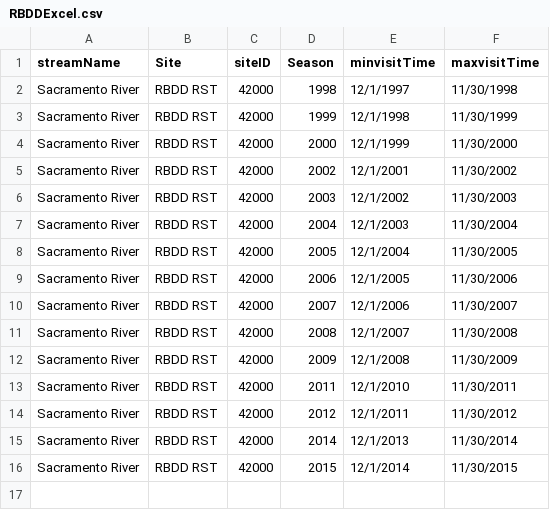
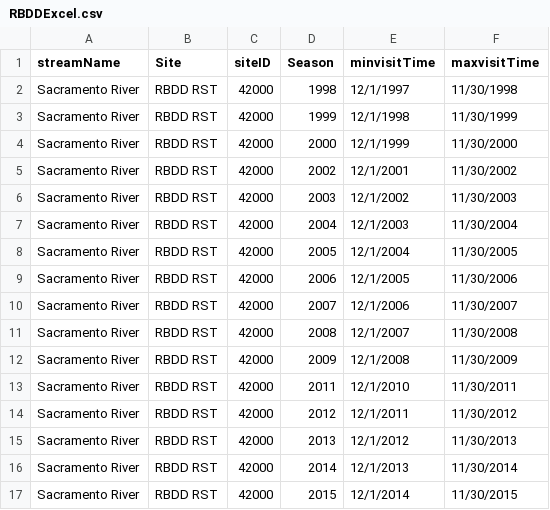
Before and after one commit to tmcd82070/CAMP_RST, a CSV file: campR/inst/helperCode/RBDDExcel.csv, drawn as a sheet; the diff names each change by its address in the sheet, - before the commit and + after, or states it on an @@ line.

```diff
--- a/campR/inst/helperCode/RBDDExcel.csv
+++ b/campR/inst/helperCode/RBDDExcel.csv
+row 15: Sacramento River | RBDD RST | 42000 | 2013 | 12/1/2012 | 11/30/2013
```
Also changed, not shown: campR/inst/helperCode/theExcel.csv, 4 other files.
